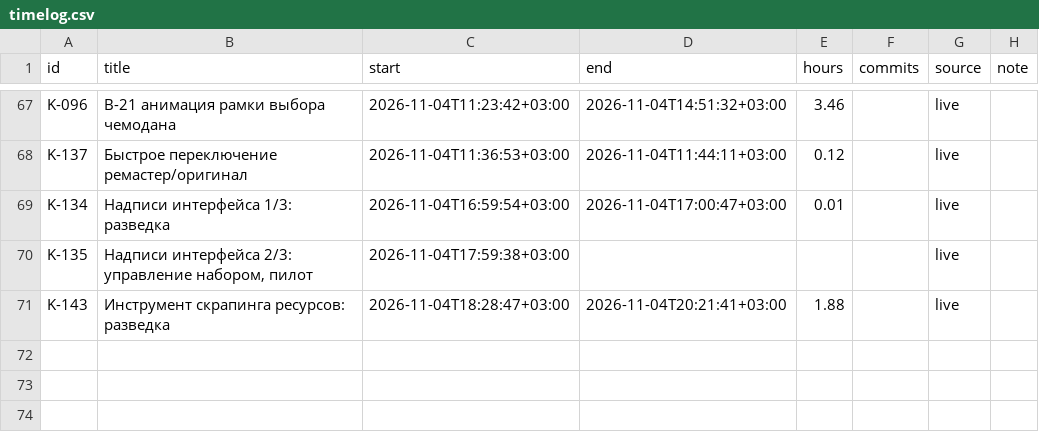
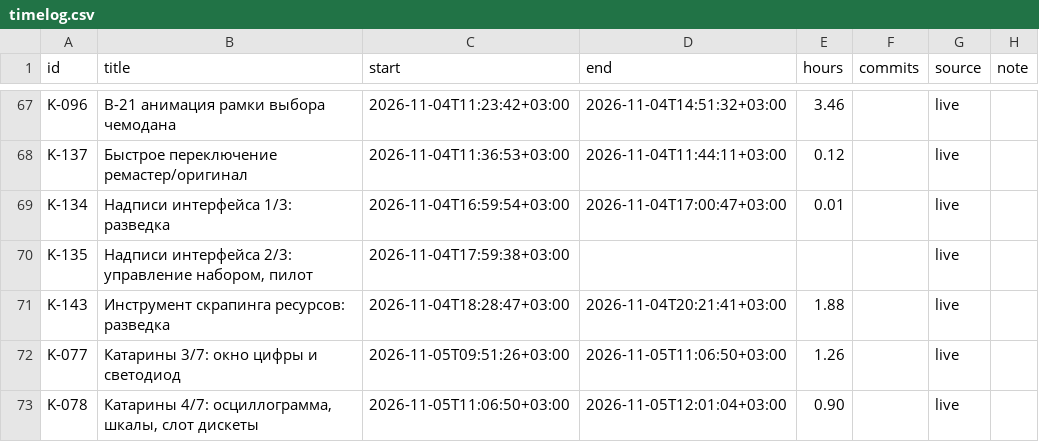
Before and after one commit to DmitriiTrifonov/sunpetal, a CSV file: tools/roadmap/timelog.csv, drawn as a sheet; only a part is shown, gaps mark what is left out.

```diff
--- a/tools/roadmap/timelog.csv
+++ b/tools/roadmap/timelog.csv
@@ -71 +71,3 @@ K-135,"Надписи интерфейса 2/3: управление набор
 K-143,Инструмент скрапинга ресурсов: разведка,2026-11-04T18:28:47+03:00,2026-11-04T20:21:41+03:00,1.88,,live,
+K-077,Катарины 3/7: окно цифры и светодиод,2026-11-05T09:51:26+03:00,2026-11-05T11:06:50+03:00,1.26,,live,
+K-078,"Катарины 4/7: осциллограмма, шкалы, слот дискеты",2026-11-05T11:06:50+03:00,2026-11-05T12:01:04+03:00,0.90,,live,
```
Also changed, not shown: 11 other files.
